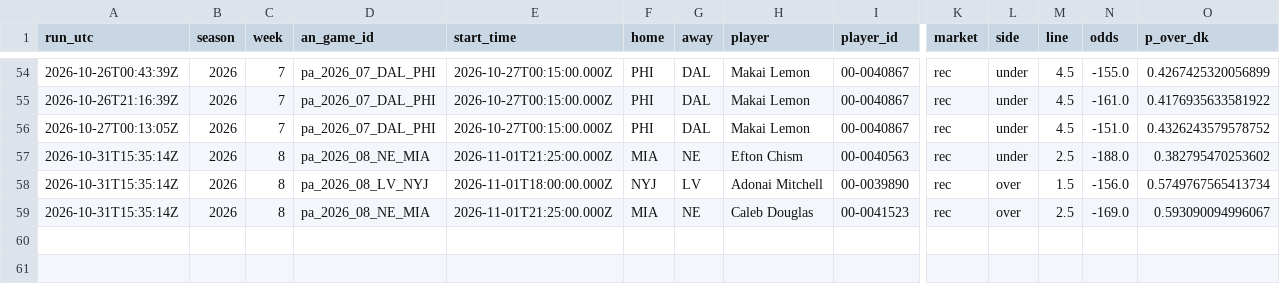
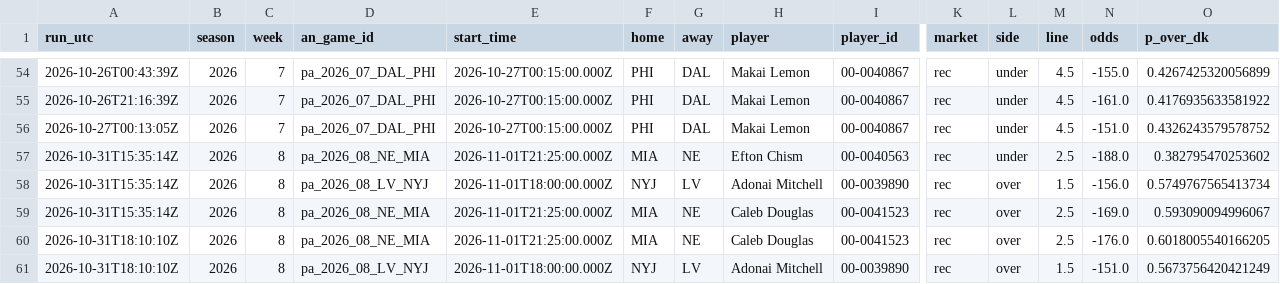
Before and after one commit to wbblanck/nfl-betting-model, a CSV file: data/live/s1pa_picks_2026.csv, drawn as a sheet; only a part is shown, gaps mark what is left out; rows hold the shown columns only; the diff names each change by its address in the sheet, - before the commit and + after, or states it on an @@ line.

```diff
--- a/data/live/s1pa_picks_2026.csv
+++ b/data/live/s1pa_picks_2026.csv
+row 60: 2026-10-31T18:10:10Z | 2026 | 8 | pa_2026_08_NE_MIA | 2026-11-01T21:25:00.000Z | MIA | NE | Caleb Douglas | 00-0041523 | rec | over | 2.5 | -176.0 | 0.6018005540166205
+row 61: 2026-10-31T18:10:10Z | 2026 | 8 | pa_2026_08_LV_NYJ | 2026-11-01T18:00:00.000Z | NYJ | LV | Adonai Mitchell | 00-0039890 | rec | over | 1.5 | -151.0 | 0.5673756420421249
```
Also changed, not shown: data/live/ats_runs_2026.csv, data/live/ats_yv_record_2026.csv, 12 other files.
